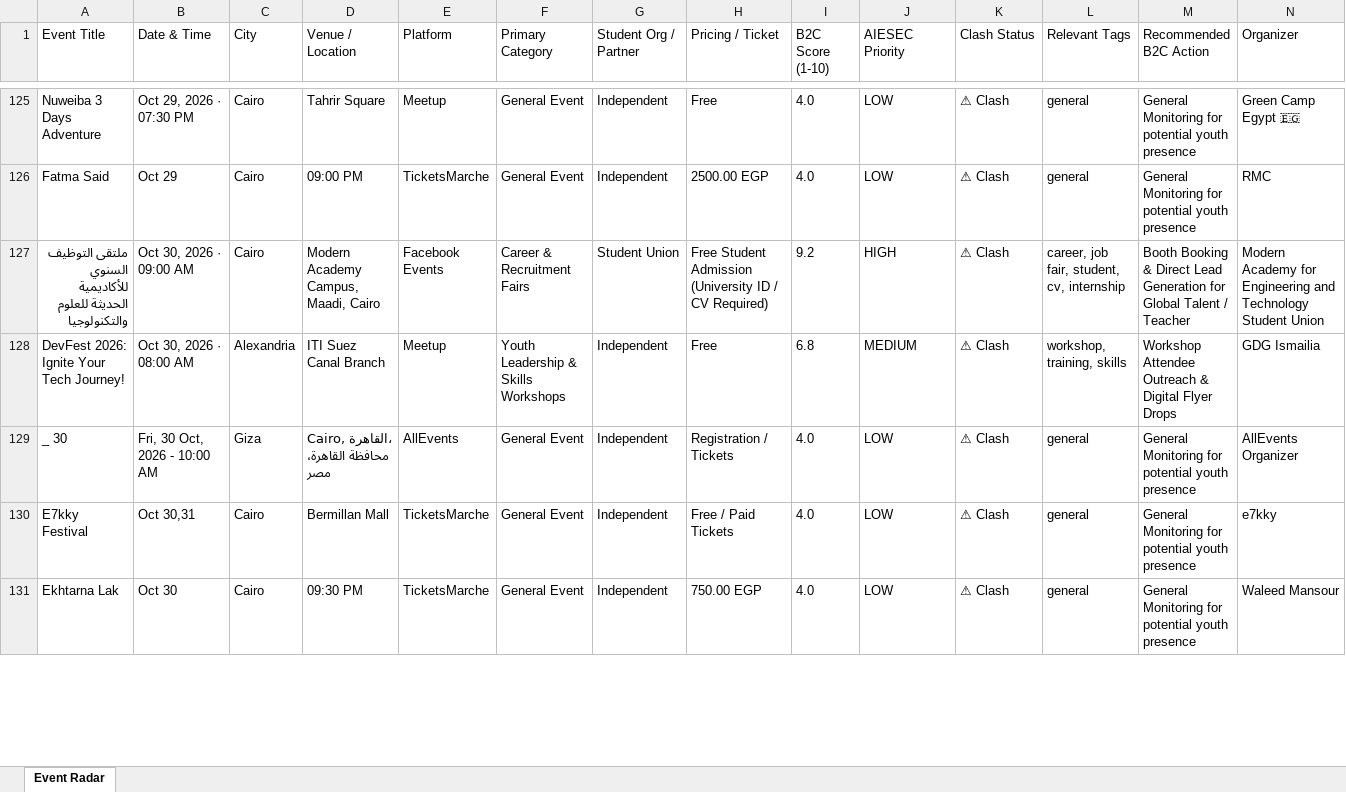
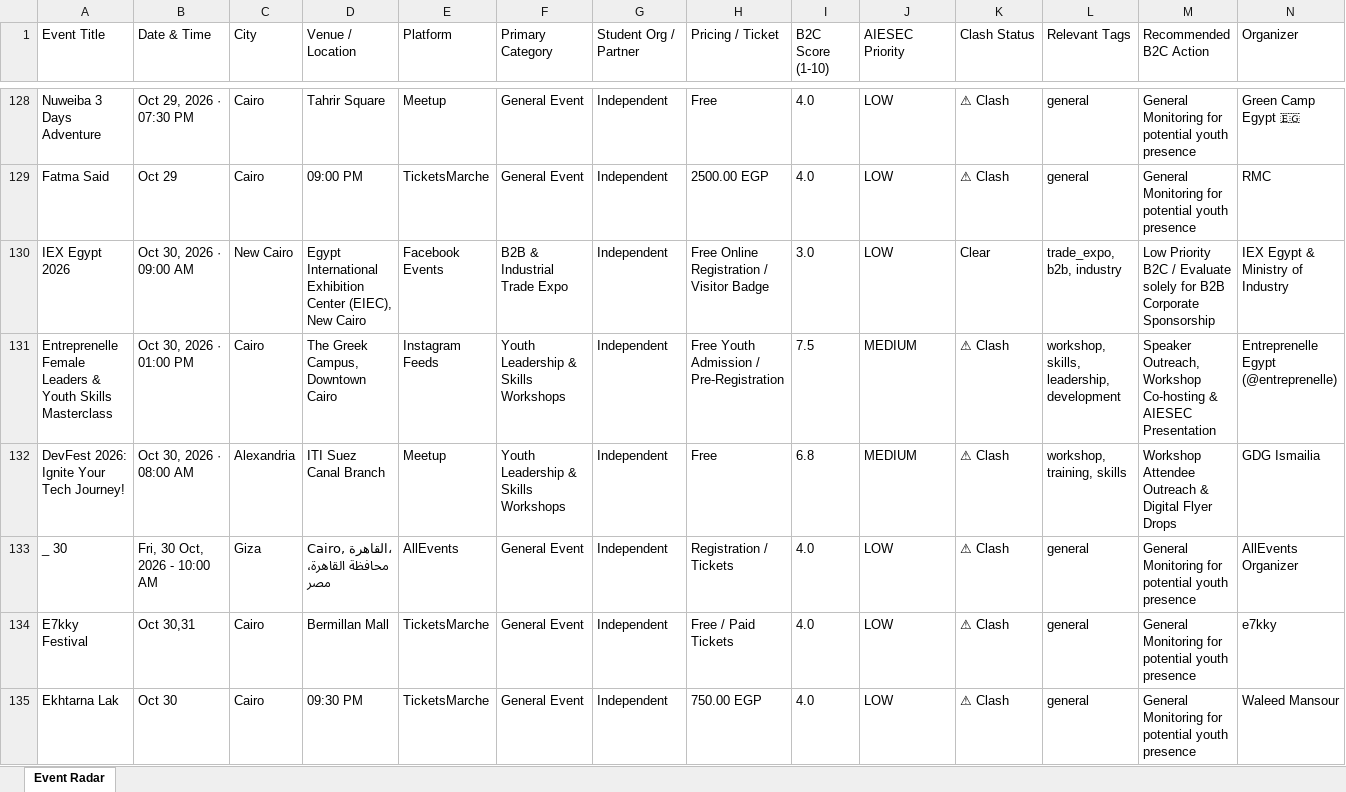
Before and after one commit to abdelrahmanmotazz/aiesec-event-radar, an Excel workbook: data/aiesec_egypt_events_latest.xlsx, sheet Event Radar, drawn as a sheet; only a part is shown, gaps mark what is left out; values as stored, in another font and other column widths than the file's, no borders; removed rows and columns are numbered as before the commit, all else as after; rows hold the shown columns only; the diff covers the shown part only; the diff names each change by its address in the sheet, - before the commit and + after, or states it on an @@ line.

```diff
--- a/data/aiesec_egypt_events_latest.xlsx (sheet Event Radar)
+++ b/data/aiesec_egypt_events_latest.xlsx (sheet Event Radar)
-row 127: ملتقى التوظيف السنوي للأكاديمية الحديثة للعلوم والتكنولوجيا | Oct 30, 2026 · 09:00 AM | Cairo | Modern Academy Campus, Maadi, Cairo | Facebook Events | Career & Recruitment Fairs | Student Union | Free Student Admission (University ID / CV Required) | 9.2 | HIGH | ⚠ Clash | career, job fair, student, cv, internship | Booth Booking & Direct Lead Generation for Global Talent / Teacher | Modern Academy for Engineering and Technology Student Union
+row 130: IEX Egypt 2026 | Oct 30, 2026 · 09:00 AM | New Cairo | Egypt International Exhibition Center (EIEC), New Cairo | Facebook Events | B2B & Industrial Trade Expo | Independent | Free Online Registration / Visitor Badge | 3.0 | LOW | Clear | trade_expo, b2b, industry | Low Priority B2C / Evaluate solely for B2B Corporate Sponsorship | IEX Egypt & Ministry of Industry
+row 131: Entreprenelle Female Leaders & Youth Skills Masterclass | Oct 30, 2026 · 01:00 PM | Cairo | The Greek Campus, Downtown Cairo | Instagram Feeds | Youth Leadership & Skills Workshops | Independent | Free Youth Admission / Pre-Registration | 7.5 | MEDIUM | ⚠ Clash | workshop, skills, leadership, development | Speaker Outreach, Workshop Co-hosting & AIESEC Presentation | Entreprenelle Egypt (@entreprenelle)
```
Also changed, not shown: 24 added rows, 21 removed rows, 6 moved rows and 55 edited cells elsewhere in this sheet, 7 other files.
